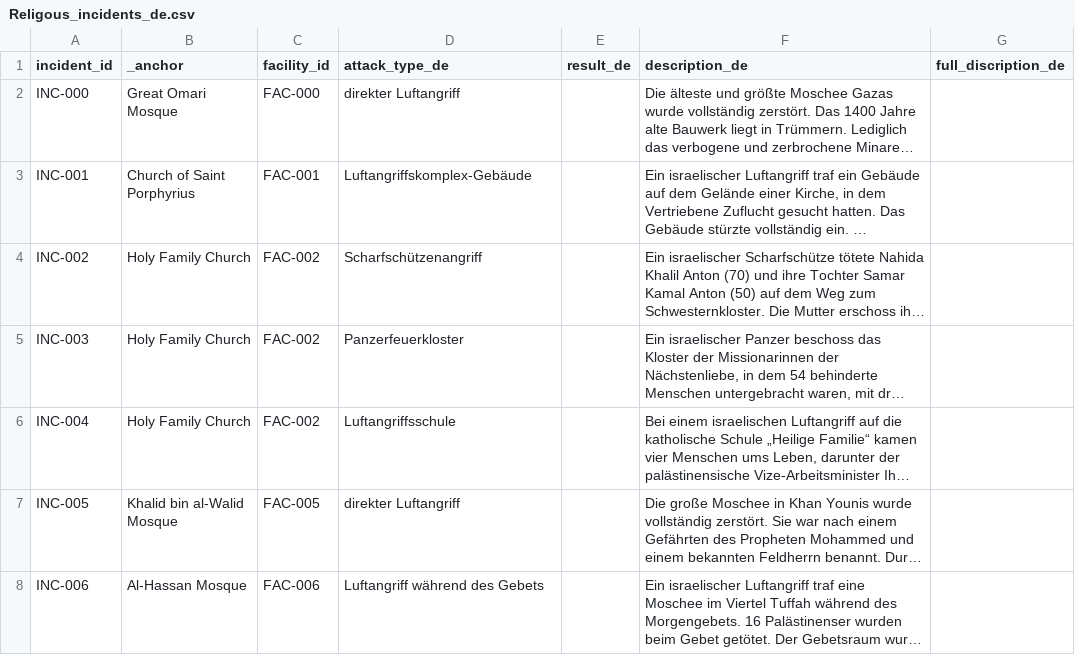
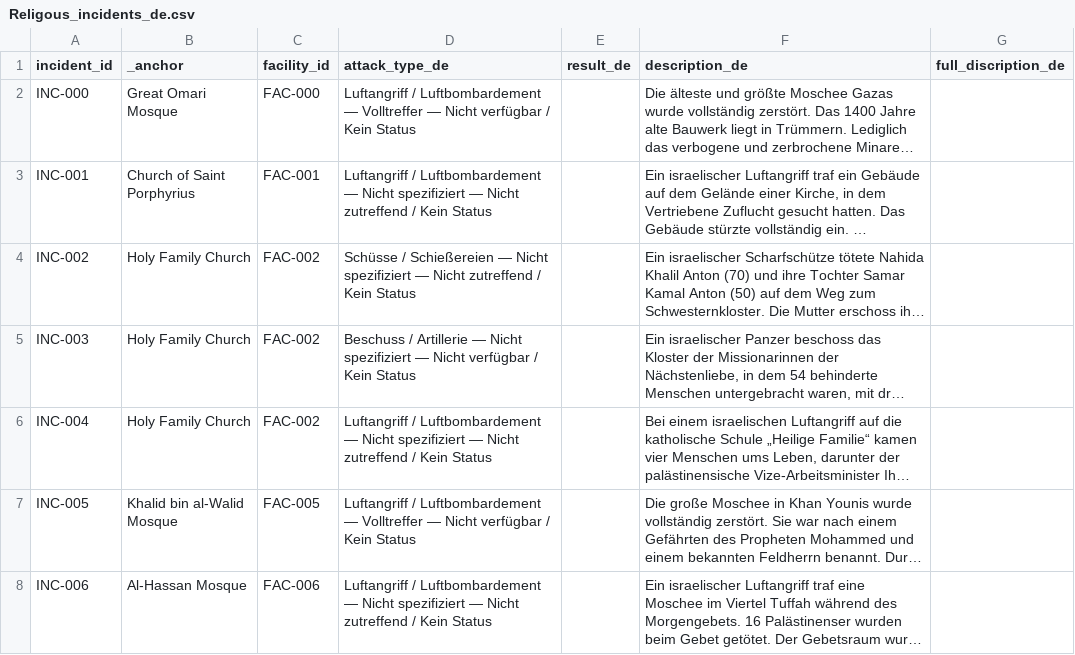
Before and after one commit to PalGenoPedia/PalGenoPedia, a CSV file: Pages/War_Crimes_Stats/stat-religious-attacked/Religous_incidents_de.csv, drawn as a sheet; only a part is shown; long unchanged cells end in …; the diff covers the shown part only; the diff names each change by its address in the sheet, - before the commit and + after, or states it on an @@ line.

Commit message:
auto: update Religous_incidents_de.csv [2026-09-16T10:21:44.631Z]

```diff
--- a/Pages/War_Crimes_Stats/stat-religious-attacked/Religous_incidents_de.csv
+++ b/Pages/War_Crimes_Stats/stat-religious-attacked/Religous_incidents_de.csv
-D2 (attack_type_de): direkter Luftangriff
+D2 (attack_type_de): Luftangriff / Luftbombardement — Volltreffer — Nicht verfügbar / Kein Status
-D3 (attack_type_de): Luftangriffskomplex-Gebäude
+D3 (attack_type_de): Luftangriff / Luftbombardement — Nicht spezifiziert — Nicht zutreffend / Kein Status
-D4 (attack_type_de): Scharfschützenangriff
+D4 (attack_type_de): Schüsse / Schießereien — Nicht spezifiziert — Nicht zutreffend / Kein Status
-D5 (attack_type_de): Panzerfeuerkloster
+D5 (attack_type_de): Beschuss / Artillerie — Nicht spezifiziert — Nicht verfügbar / Kein Status
-D6 (attack_type_de): Luftangriffsschule
+D6 (attack_type_de): Luftangriff / Luftbombardement — Nicht spezifiziert — Nicht zutreffend / Kein Status
-D7 (attack_type_de): direkter Luftangriff
+D7 (attack_type_de): Luftangriff / Luftbombardement — Volltreffer — Nicht verfügbar / Kein Status
-D8 (attack_type_de): Luftangriff während des Gebets
+D8 (attack_type_de): Luftangriff / Luftbombardement — Nicht spezifiziert — Nicht zutreffend / Kein Status
```
Also changed, not shown: 21 edited cells elsewhere in this file.
